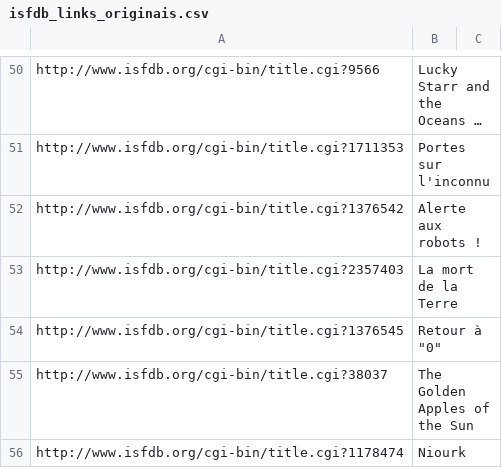
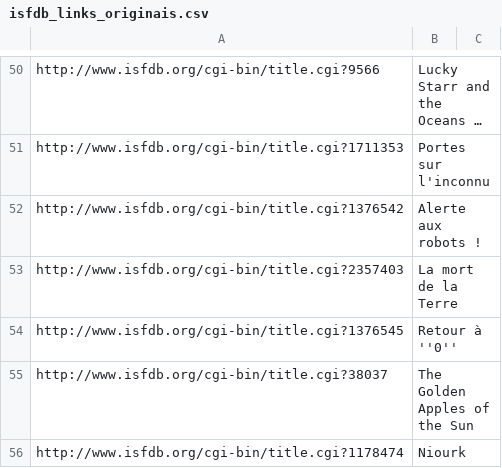
Before and after one commit to nunogand/Argonauta, a CSV file: dados/isfdb_links_originais.csv, drawn as a sheet; only a part is shown, gaps mark what is left out; long unchanged cells end in ….

Commit message:
Update isfdb_links_originais.csv

```diff
--- a/dados/isfdb_links_originais.csv
+++ b/dados/isfdb_links_originais.csv
@@ -53,3 +53,3 @@ http://www.isfdb.org/cgi-bin/title.cgi?1376542,Alerte aux robots !
 http://www.isfdb.org/cgi-bin/title.cgi?2357403,La mort de la Terre
-http://www.isfdb.org/cgi-bin/title.cgi?1376545,Retour à "0"
+http://www.isfdb.org/cgi-bin/title.cgi?1376545,Retour à ''0''
 http://www.isfdb.org/cgi-bin/title.cgi?38037,The Golden Apples of the Sun
```
